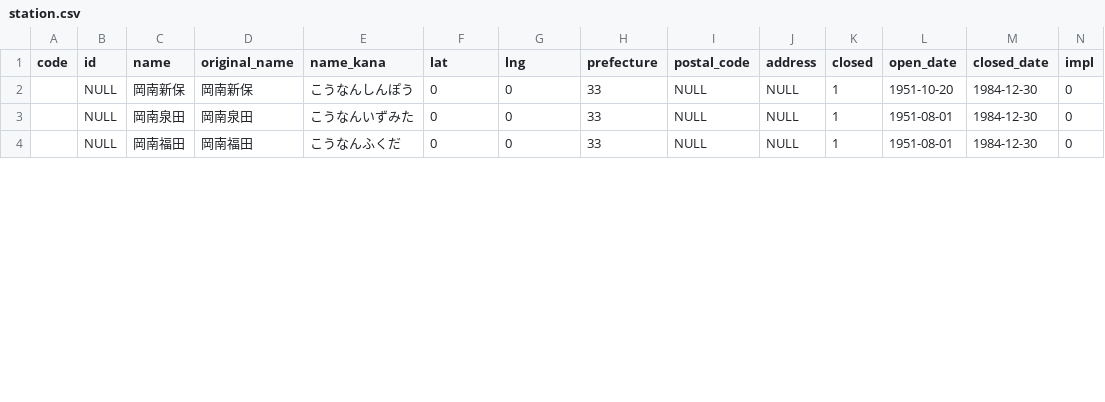
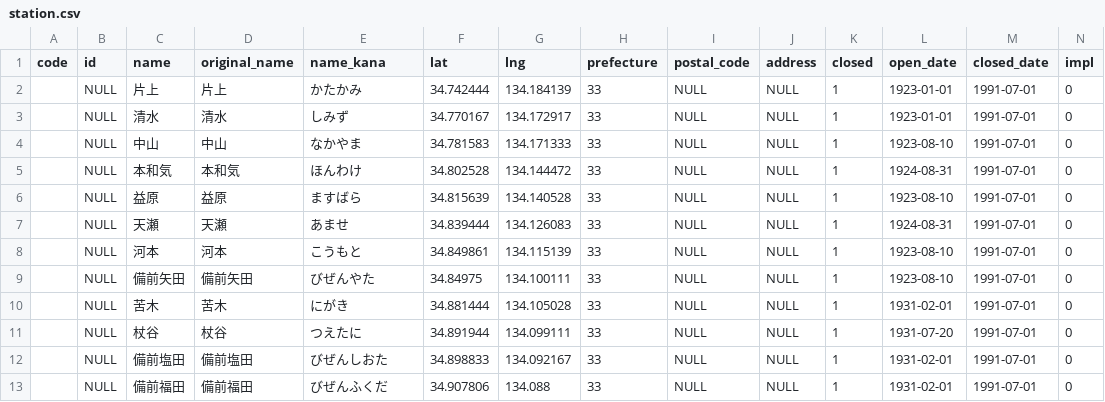
Before and after one commit to Seo-4d696b75/station_database, a CSV file: src/extra/station.csv, drawn as a sheet; only a part is shown; addresses are those after the commit; rows hold the shown columns only; the diff covers the shown part only; the diff names each change by its address in the sheet, - before the commit and + after, or states it on an @@ line.

```diff
--- a/src/extra/station.csv
+++ b/src/extra/station.csv
+row 2:  | NULL | 片上 | 片上 | かたかみ | 34.742444 | 134.184139 | 33 | NULL | NULL | 1 | 1923-01-01 | 1991-07-01 | 0
-C3 (name): 岡南新保
+C3 (name): 清水
-D3 (original_name): 岡南新保
+D3 (original_name): 清水
-E3 (name_kana): こうなんしんぽう
+E3 (name_kana): しみず
-F3 (lat): 0
+F3 (lat): 34.770167
-G3 (lng): 0
+G3 (lng): 134.172917
-L3 (open_date): 1951-10-20
+L3 (open_date): 1923-01-01
-M3 (closed_date): 1984-12-30
+M3 (closed_date): 1991-07-01
+row 4:  | NULL | 中山 | 中山 | なかやま | 34.781583 | 134.171333 | 33 | NULL | NULL | 1 | 1923-08-10 | 1991-07-01 | 0
+row 5:  | NULL | 本和気 | 本和気 | ほんわけ | 34.802528 | 134.144472 | 33 | NULL | NULL | 1 | 1924-08-31 | 1991-07-01 | 0
+row 6:  | NULL | 益原 | 益原 | ますばら | 34.815639 | 134.140528 | 33 | NULL | NULL | 1 | 1923-08-10 | 1991-07-01 | 0
+row 7:  | NULL | 天瀬 | 天瀬 | あませ | 34.839444 | 134.126083 | 33 | NULL | NULL | 1 | 1924-08-31 | 1991-07-01 | 0
+row 8:  | NULL | 河本 | 河本 | こうもと | 34.849861 | 134.115139 | 33 | NULL | NULL | 1 | 1923-08-10 | 1991-07-01 | 0
-C9 (name): 岡南泉田
+C9 (name): 備前矢田
-D9 (original_name): 岡南泉田
+D9 (original_name): 備前矢田
-E9 (name_kana): こうなんいずみた
+E9 (name_kana): びぜんやた
-F9 (lat): 0
+F9 (lat): 34.84975
-G9 (lng): 0
+G9 (lng): 134.100111
-L9 (open_date): 1951-08-01
+L9 (open_date): 1923-08-10
-M9 (closed_date): 1984-12-30
+M9 (closed_date): 1991-07-01
+row 10:  | NULL | 苦木 | 苦木 | にがき | 34.881444 | 134.105028 | 33 | NULL | NULL | 1 | 1931-02-01 | 1991-07-01 | 0
+row 11:  | NULL | 杖谷 | 杖谷 | つえたに | 34.891944 | 134.099111 | 33 | NULL | NULL | 1 | 1931-07-20 | 1991-07-01 | 0
+row 12:  | NULL | 備前塩田 | 備前塩田 | びぜんしおた | 34.898833 | 134.092167 | 33 | NULL | NULL | 1 | 1931-02-01 | 1991-07-01 | 0
-C13 (name): 岡南福田
+C13 (name): 備前福田
-D13 (original_name): 岡南福田
+D13 (original_name): 備前福田
-E13 (name_kana): こうなんふくだ
+E13 (name_kana): びぜんふくだ
-F13 (lat): 0
+F13 (lat): 34.907806
-G13 (lng): 0
+G13 (lng): 134.088
-L13 (open_date): 1951-08-01
+L13 (open_date): 1931-02-01
-M13 (closed_date): 1984-12-30
+M13 (closed_date): 1991-07-01
```
Also changed, not shown: 28 edited cells elsewhere in this file, out/line.csv, out/register.csv, 31 other files.
